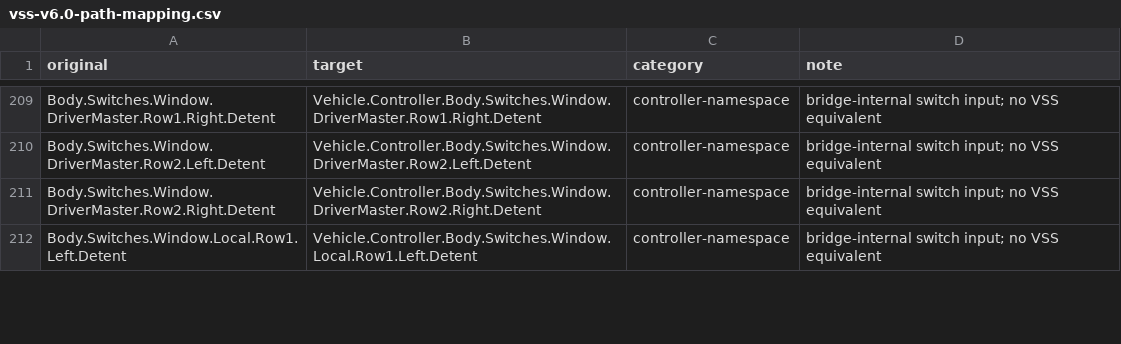
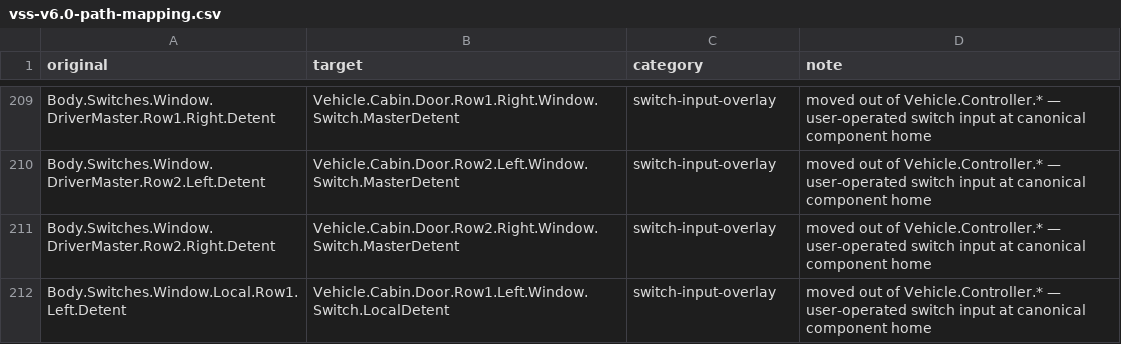
Before and after one commit to anupgadkari/covesa_vss_frontend, a CSV file: docs/vss-v6.0-path-mapping.csv, drawn as a sheet; only a part is shown, gaps mark what is left out; the diff covers the shown part only; the diff names each change by its address in the sheet, - before the commit and + after, or states it on an @@ line.

```diff
--- a/docs/vss-v6.0-path-mapping.csv
+++ b/docs/vss-v6.0-path-mapping.csv
-B209 (target): Vehicle.Controller.Body.Switches.Window.DriverMaster.Row1.Right.Detent
+B209 (target): Vehicle.Cabin.Door.Row1.Right.Window.Switch.MasterDetent
-C209:C212 (category): controller-namespace
+C209:C212 (category): switch-input-overlay
-D209:D212 (note): bridge-internal switch input; no VSS equivalent
+D209:D212 (note): moved out of Vehicle.Controller.* — user-operated switch input at canonical component home
-B210 (target): Vehicle.Controller.Body.Switches.Window.DriverMaster.Row2.Left.Detent
+B210 (target): Vehicle.Cabin.Door.Row2.Left.Window.Switch.MasterDetent
-B211 (target): Vehicle.Controller.Body.Switches.Window.DriverMaster.Row2.Right.Detent
+B211 (target): Vehicle.Cabin.Door.Row2.Right.Window.Switch.MasterDetent
-B212 (target): Vehicle.Controller.Body.Switches.Window.Local.Row1.Left.Detent
+B212 (target): Vehicle.Cabin.Door.Row1.Left.Window.Switch.LocalDetent
```
Also changed, not shown: 105 edited cells elsewhere in this file, 44 other files.
